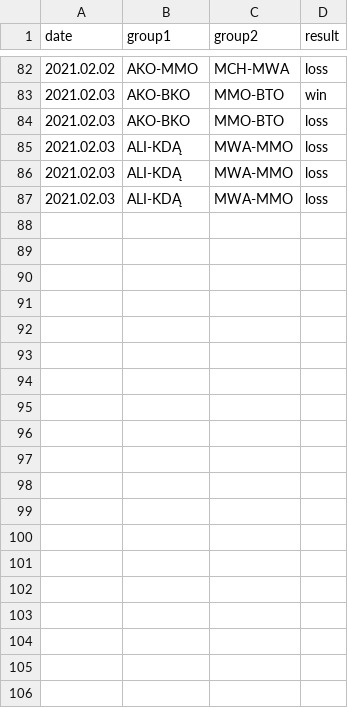
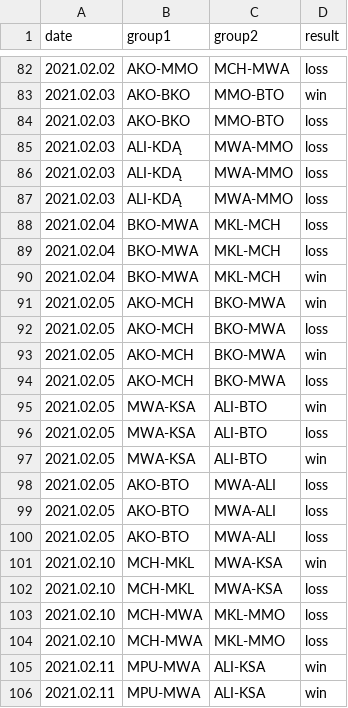
Before and after one commit to kajmaj87/kicker, a CSV file: del.csv, drawn as a sheet; only a part is shown, gaps mark what is left out; the diff covers the shown part only.

Commit message:
Update del.csv

```diff
--- a/del.csv
+++ b/del.csv
@@ -87 +87,20 @@ date,group1,group2,result
 2021.02.03,ALI-KDĄ,MWA-MMO,loss
+2021.02.04,BKO-MWA,MKL-MCH,loss
+2021.02.04,BKO-MWA,MKL-MCH,loss
+2021.02.04,BKO-MWA,MKL-MCH,win
+2021.02.05,AKO-MCH,BKO-MWA,win
+2021.02.05,AKO-MCH,BKO-MWA,loss
+2021.02.05,AKO-MCH,BKO-MWA,win
+2021.02.05,AKO-MCH,BKO-MWA,loss
+2021.02.05,MWA-KSA,ALI-BTO,win
+2021.02.05,MWA-KSA,ALI-BTO,loss
+2021.02.05,MWA-KSA,ALI-BTO,win
+2021.02.05,AKO-BTO,MWA-ALI,loss
+2021.02.05,AKO-BTO,MWA-ALI,loss
+2021.02.05,AKO-BTO,MWA-ALI,loss
+2021.02.10,MCH-MKL,MWA-KSA,win
+2021.02.10,MCH-MKL,MWA-KSA,loss
+2021.02.10,MCH-MWA,MKL-MMO,loss
+2021.02.10,MCH-MWA,MKL-MMO,loss
+2021.02.11,MPU-MWA,ALI-KSA,win
+2021.02.11,MPU-MWA,ALI-KSA,win
```
Also changed, not shown: 10 added rows elsewhere in this file.
